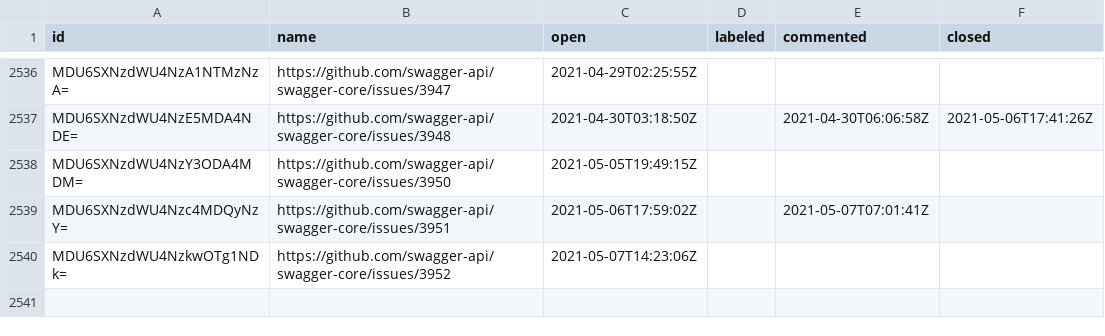
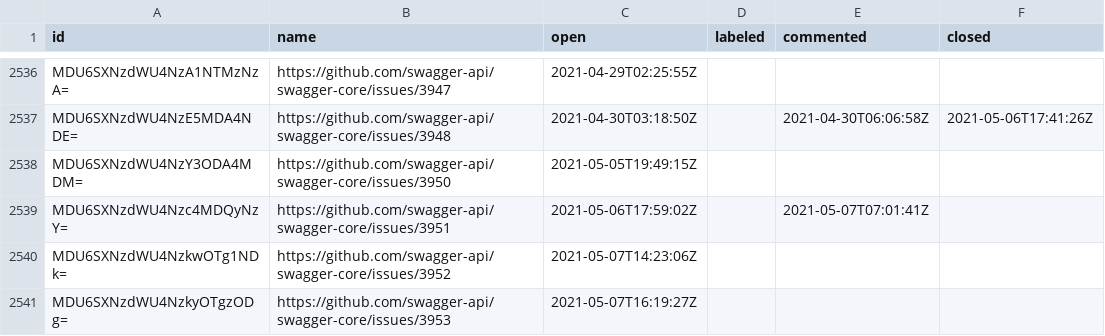
Before and after one commit to SmartBear/swagger-oselvar-metrics, a CSV file: data/swagger-api/swagger-core/issues.csv, drawn as a sheet; only a part is shown, gaps mark what is left out; the diff names each change by its address in the sheet, - before the commit and + after, or states it on an @@ line.

```diff
--- a/data/swagger-api/swagger-core/issues.csv
+++ b/data/swagger-api/swagger-core/issues.csv
+row 2541: MDU6SXNzdWU4NzkyOTgzODg= | https://github.com/swagger-api/swagger-core/issues/3953 | 2021-05-07T16:19:27Z
```
Also changed, not shown: data/swagger-api/swagger-ui/pullRequests.csv.
